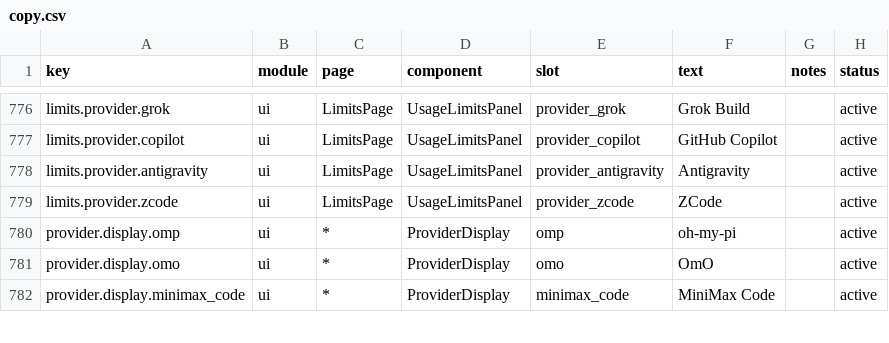
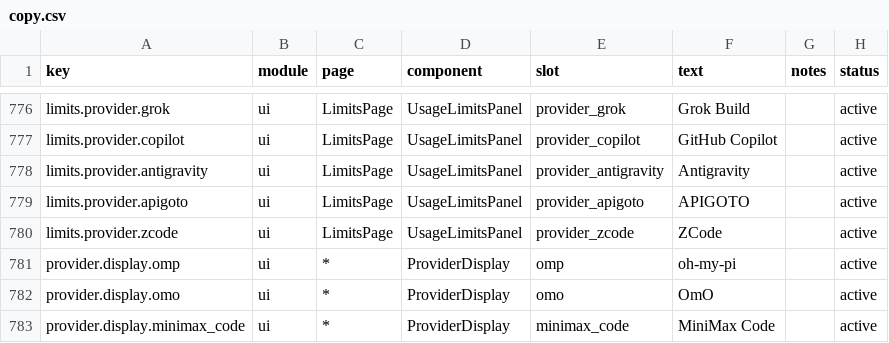
Before and after one commit to 01UNCLEDOG01/TokenTracker-Plus, a CSV file: dashboard/src/content/copy.csv, drawn as a sheet; only a part is shown, gaps mark what is left out; the diff names each change by its address in the sheet, - before the commit and + after, or states it on an @@ line.

Commit message:
fix(limits): register APIGOTO in the Limits page and harden the pill restore
The provider shipped before it was registered: usage-limits served an
apigoto section, but the Limits page never received it. The panel is built
from a registry, not the payload — LIMIT_PROVIDER_IDS (which also seeds the
user's saved column order via normalizeOrder, so the new id self-appends),
the icon map (the brand mark is APIGOTO's own favicon.svg), the localized
provider name, the panel's prop + dataById, and the LimitsPage pass-through.

The monitor pill's saved position is confirmed working (the dragged
coordinates persist and restore), and the restore now also re-runs once
after ContentRendered so it can't be undone by a pre-layout Place call.

```diff
--- a/dashboard/src/content/copy.csv
+++ b/dashboard/src/content/copy.csv
+row 779: limits.provider.apigoto | ui | LimitsPage | UsageLimitsPanel | provider_apigoto | APIGOTO |  | active
```
Also changed, not shown: 10 other files.
